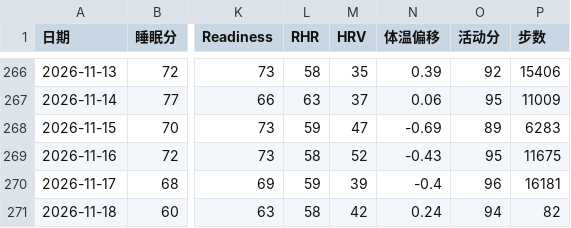
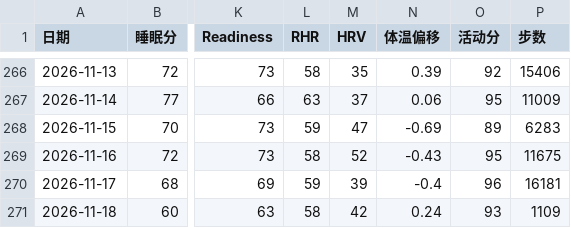
Before and after one commit to bruceR699/health-data, a CSV file: data.csv, drawn as a sheet; only a part is shown, gaps mark what is left out; the diff names each change by its address in the sheet, - before the commit and + after, or states it on an @@ line.

Commit message:
更新 data.csv

```diff
--- a/data.csv
+++ b/data.csv
-O271 (活动分): 94
+O271 (活动分): 93
-P271 (步数): 82
+P271 (步数): 1109
```
